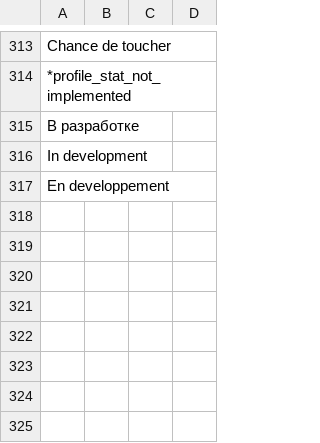
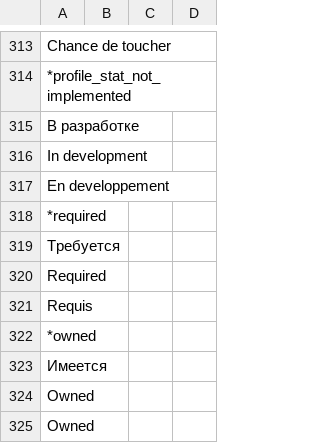
Before and after one commit to blackrainbowtest/UNITY_GAME_LIGHT, a CSV file: Assets/GameData/Localization/CSV/ui_common.csv, drawn as a sheet; only a part is shown, gaps mark what is left out; the diff names each change by its address in the sheet, - before the commit and + after, or states it on an @@ line.

```diff
--- a/Assets/GameData/Localization/CSV/ui_common.csv
+++ b/Assets/GameData/Localization/CSV/ui_common.csv
+row 318: *required
+row 319: Требуется
+row 320: Required
+row 321: Requis
+row 322: *owned
+row 323: Имеется
+row 324: Owned
+row 325: Owned
```
Also changed, not shown: 11 other files.
